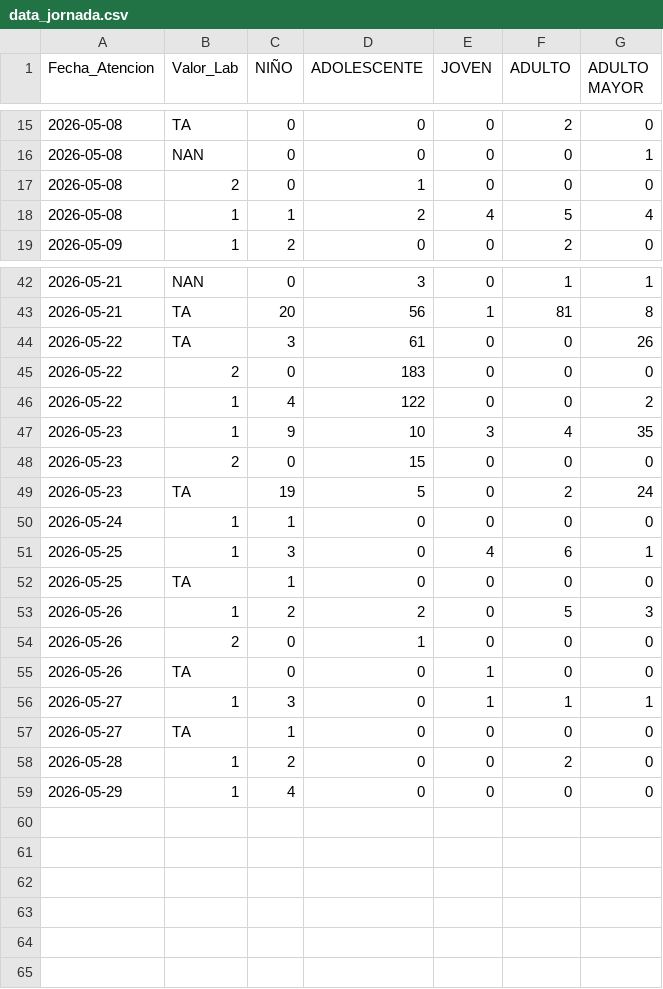
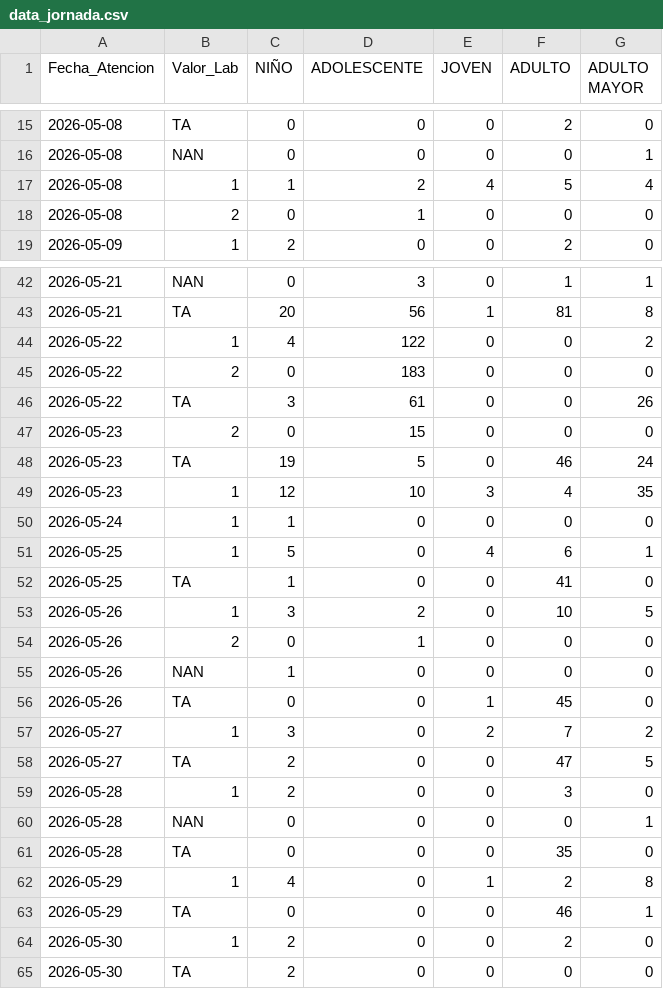
Before and after one commit to CSMM-estadistica/jornada-pci, a CSV file: data/data_jornada.csv, drawn as a sheet; only a part is shown, gaps mark what is left out; the diff covers the shown part only.

```diff
--- a/data/data_jornada.csv
+++ b/data/data_jornada.csv
@@ -16,4 +16,4 @@ Fecha_Atencion,Valor_Lab,NIÑO,ADOLESCENTE,JOVEN,ADULTO,ADULTO MAYOR
 2026-05-08,NAN,0,0,0,0,1
+2026-05-08,1,1,2,4,5,4
 2026-05-08,2,0,1,0,0,0
-2026-05-08,1,1,2,4,5,4
 2026-05-09,1,2,0,0,2,0
@@ -43,17 +43,23 @@ Fecha_Atencion,Valor_Lab,NIÑO,ADOLESCENTE,JOVEN,ADULTO,ADULTO MAYOR
 2026-05-21,TA,20,56,1,81,8
+2026-05-22,1,4,122,0,0,2
+2026-05-22,2,0,183,0,0,0
 2026-05-22,TA,3,61,0,0,26
-2026-05-22,2,0,183,0,0,0
-2026-05-22,1,4,122,0,0,2
-2026-05-23,1,9,10,3,4,35
 2026-05-23,2,0,15,0,0,0
-2026-05-23,TA,19,5,0,2,24
+2026-05-23,TA,19,5,0,46,24
+2026-05-23,1,12,10,3,4,35
 2026-05-24,1,1,0,0,0,0
-2026-05-25,1,3,0,4,6,1
-2026-05-25,TA,1,0,0,0,0
-2026-05-26,1,2,2,0,5,3
+2026-05-25,1,5,0,4,6,1
+2026-05-25,TA,1,0,0,41,0
+2026-05-26,1,3,2,0,10,5
 2026-05-26,2,0,1,0,0,0
-2026-05-26,TA,0,0,1,0,0
-2026-05-27,1,3,0,1,1,1
-2026-05-27,TA,1,0,0,0,0
-2026-05-28,1,2,0,0,2,0
-2026-05-29,1,4,0,0,0,0
+2026-05-26,NAN,1,0,0,0,0
+2026-05-26,TA,0,0,1,45,0
+2026-05-27,1,3,0,2,7,2
+2026-05-27,TA,2,0,0,47,5
+2026-05-28,1,2,0,0,3,0
+2026-05-28,NAN,0,0,0,0,1
+2026-05-28,TA,0,0,0,35,0
+2026-05-29,1,4,0,1,2,8
+2026-05-29,TA,0,0,0,46,1
+2026-05-30,1,2,0,0,2,0
+2026-05-30,TA,2,0,0,0,0
```
Also changed, not shown: 1 added row, 1 removed row, 1 moved row and 1 edited cell elsewhere in this file.
